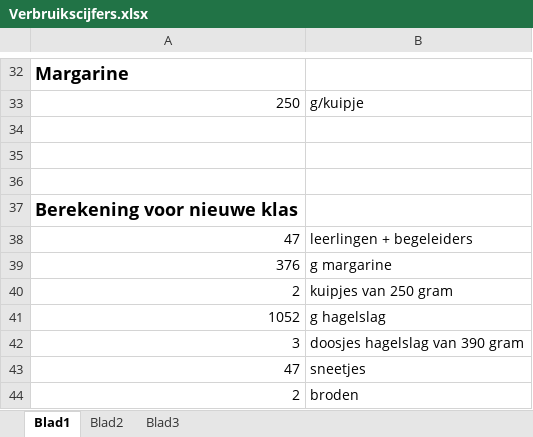
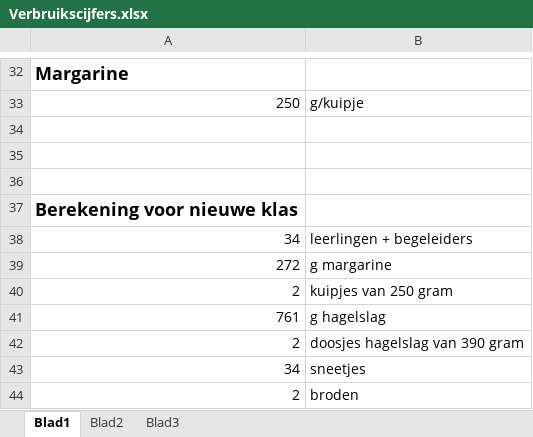
Before and after one commit to hansdejongehv/Weekendschool-Programmeren-Programming, an Excel workbook: Les 1A - Unplugged - Robot smeert boterham/Verbruikscijfers.xlsx, sheet Blad1, drawn as a sheet; only a part is shown, gaps mark what is left out; values as stored, in another font and other column widths than the file's, no borders; the diff names each change by its address in the sheet, - before the commit and + after, or states it on an @@ line.

```diff
--- a/Les 1A - Unplugged - Robot smeert boterham/Verbruikscijfers.xlsx (sheet Blad1)
+++ b/Les 1A - Unplugged - Robot smeert boterham/Verbruikscijfers.xlsx (sheet Blad1)
-A38: 47
+A38: 34
-A39: 376
+A39: 272
-A41: 1052
+A41: 761
-A42: 3
+A42: 2
-A43: 47
+A43: 34
```
Also changed, not shown: 25 other files.
